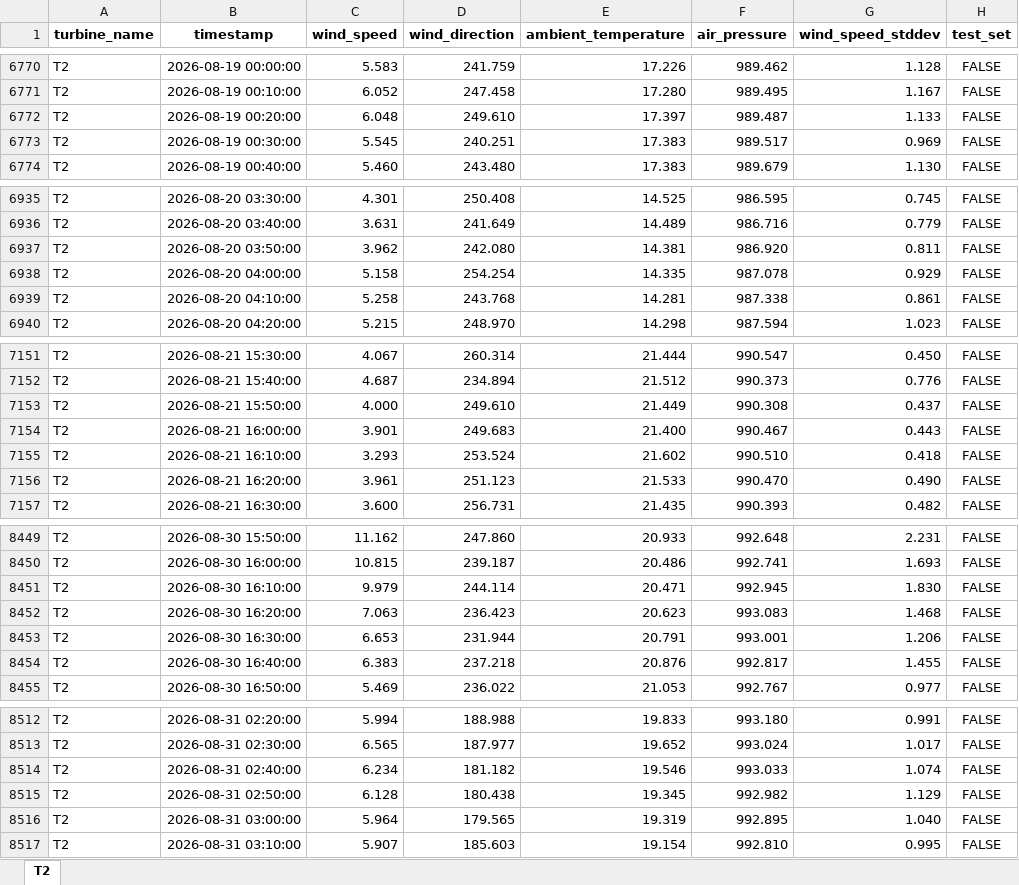
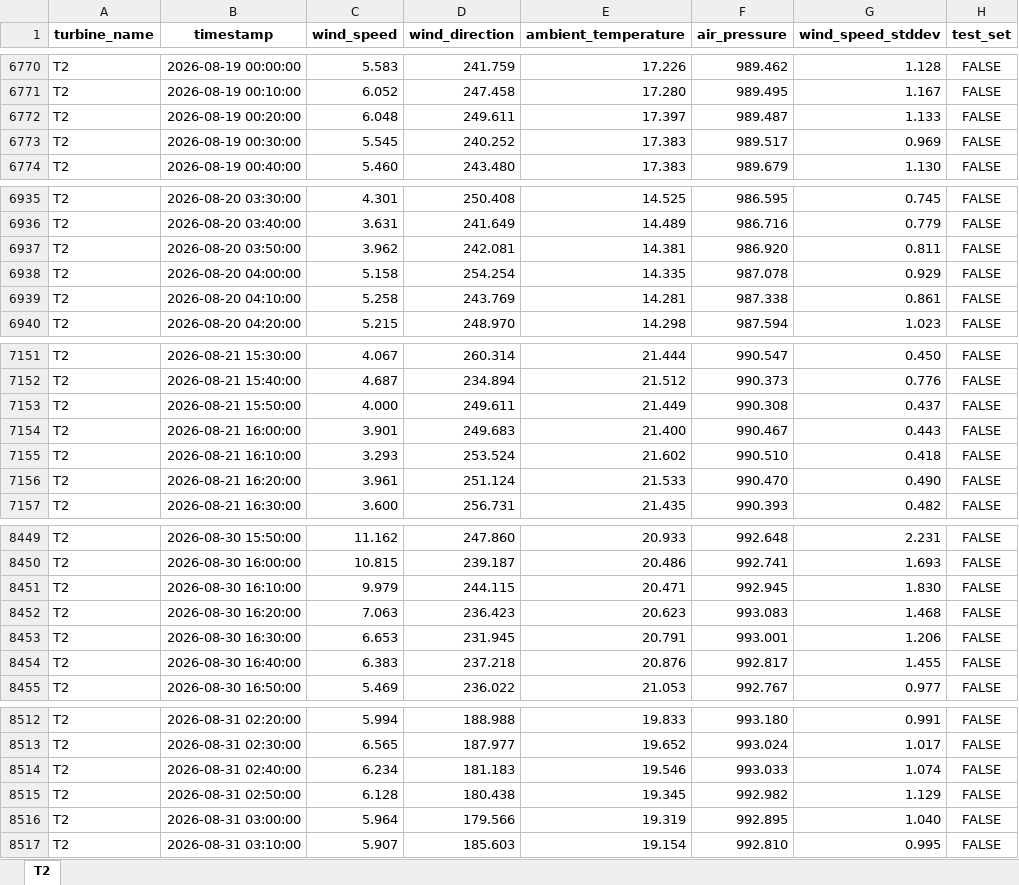
Before and after one commit to invidiae/baywa_challenge, an Excel workbook: data/T2_data.xlsx, sheet T2, drawn as a sheet; only a part is shown, gaps mark what is left out; values as stored, in another font and other column widths than the file's, no borders; the diff covers the shown part only; the diff names each change by its address in the sheet, - before the commit and + after, or states it on an @@ line.

Commit message:
direction addon + documentation

```diff
--- a/data/T2_data.xlsx (sheet T2)
+++ b/data/T2_data.xlsx (sheet T2)
-D6772 (wind_direction): 249.610
+D6772 (wind_direction): 249.611
-D6773 (wind_direction): 240.251
+D6773 (wind_direction): 240.252
-D6937 (wind_direction): 242.080
+D6937 (wind_direction): 242.081
-D6939 (wind_direction): 243.768
+D6939 (wind_direction): 243.769
-D7153 (wind_direction): 249.610
+D7153 (wind_direction): 249.611
-D7156 (wind_direction): 251.123
+D7156 (wind_direction): 251.124
-D8451 (wind_direction): 244.114
+D8451 (wind_direction): 244.115
-D8453 (wind_direction): 231.944
+D8453 (wind_direction): 231.945
-D8514 (wind_direction): 181.182
+D8514 (wind_direction): 181.183
-D8516 (wind_direction): 179.565
+D8516 (wind_direction): 179.566
```
Also changed, not shown: 216 edited cells elsewhere in this sheet, formulas that keep their value, data/T1_data.xlsx, 2 other files.
